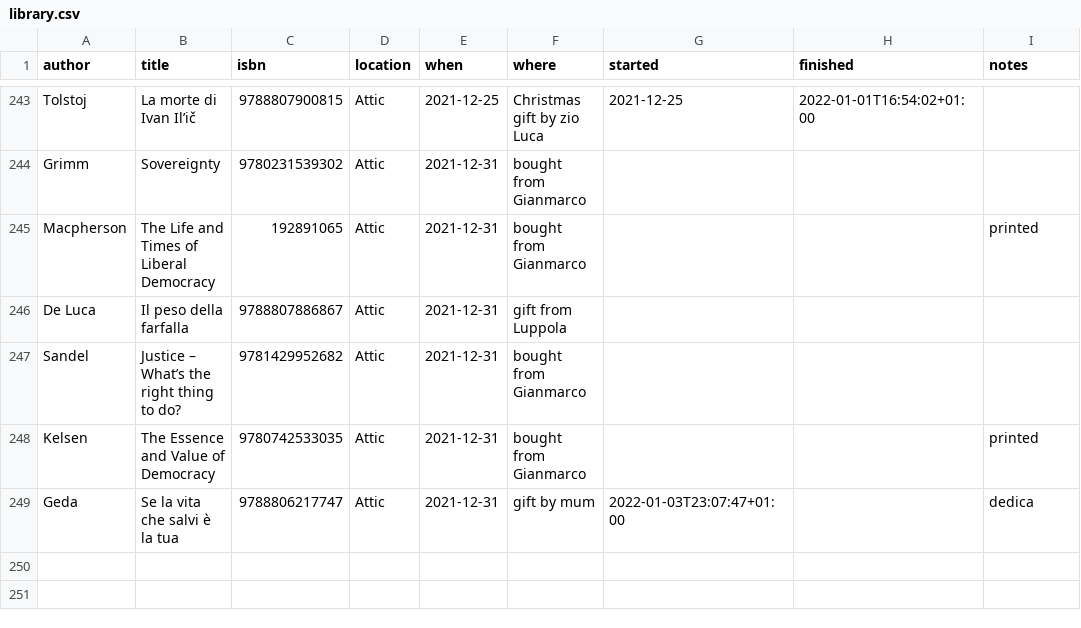
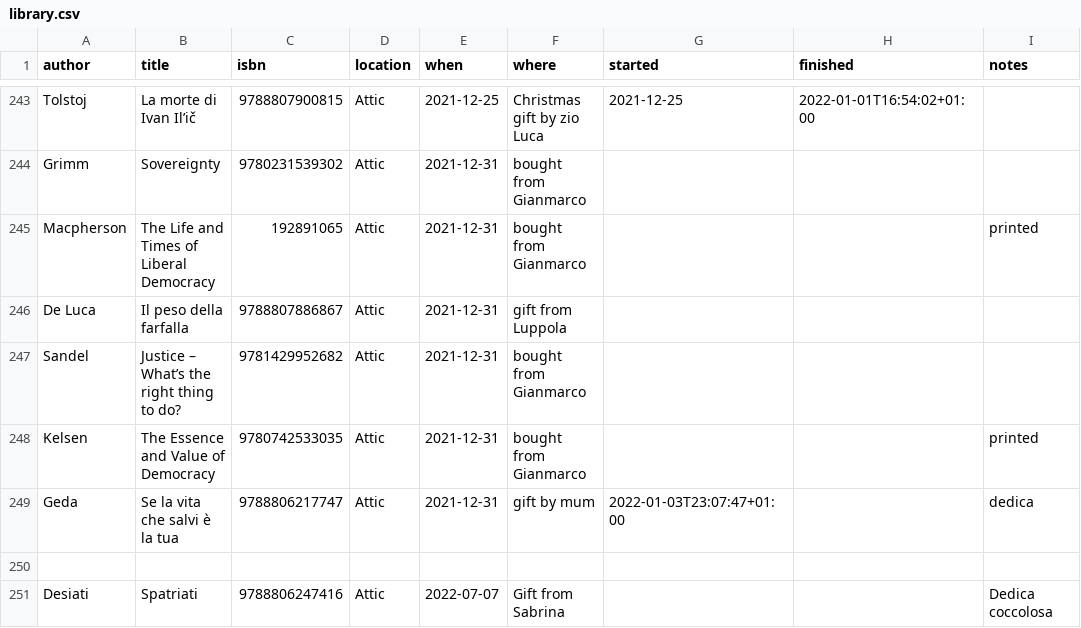
Before and after one commit to xplosionmind/tommi.space, a CSV file: data/library.csv, drawn as a sheet; only a part is shown, gaps mark what is left out; the diff names each change by its address in the sheet, - before the commit and + after, or states it on an @@ line.

Commit message:
I got a new book

```diff
--- a/data/library.csv
+++ b/data/library.csv
+row 250: (empty)
+row 251: Desiati | Spatriati | 9788806247416 | Attic | 2022-07-07 | Gift from Sabrina |  |  | Dedica coccolosa
```
